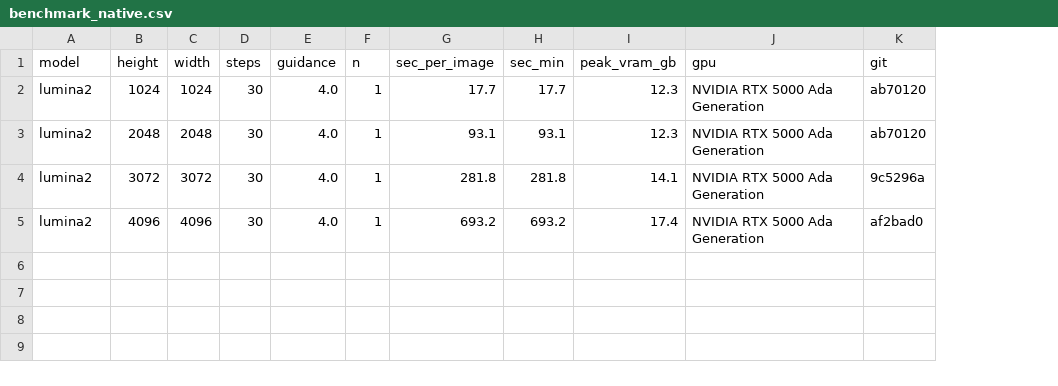
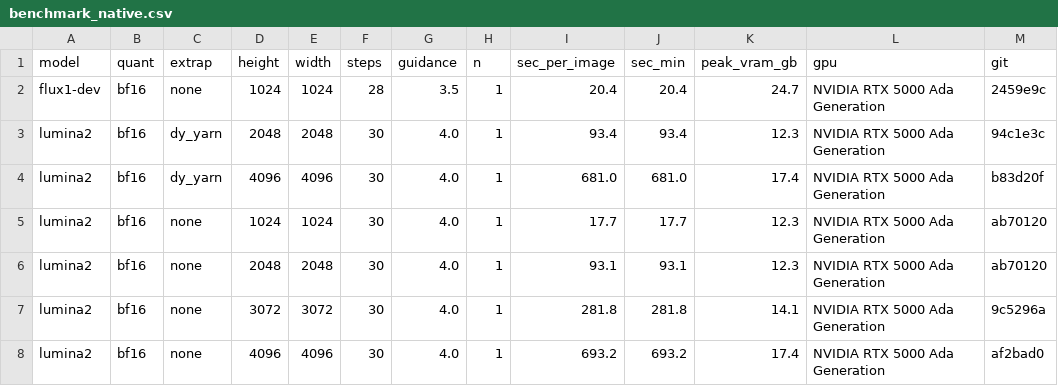
Before and after one commit to Pourya-Moghadam/resolution-equivariant-guidance, a CSV file: results/benchmark_native.csv, drawn as a sheet; addresses are those after the commit; the diff names each change by its address in the sheet, - before the commit and + after, or states it on an @@ line.

```diff
--- a/results/benchmark_native.csv
+++ b/results/benchmark_native.csv
+column B (quant), rows 5-8: all bf16
+column C (extrap), rows 5-8: all none
+row 2: flux1-dev | bf16 | none | 1024 | 1024 | 28 | 3.5 | 1 | 20.4 | 20.4 | 24.7 | NVIDIA RTX 5000 Ada Generation | 2459e9c
+row 3: lumina2 | bf16 | dy_yarn | 2048 | 2048 | 30 | 4.0 | 1 | 93.4 | 93.4 | 12.3 | NVIDIA RTX 5000 Ada Generation | 94c1e3c
+row 4: lumina2 | bf16 | dy_yarn | 4096 | 4096 | 30 | 4.0 | 1 | 681.0 | 681.0 | 17.4 | NVIDIA RTX 5000 Ada Generation | b83d20f
```
Also changed, not shown: 4 other files.
